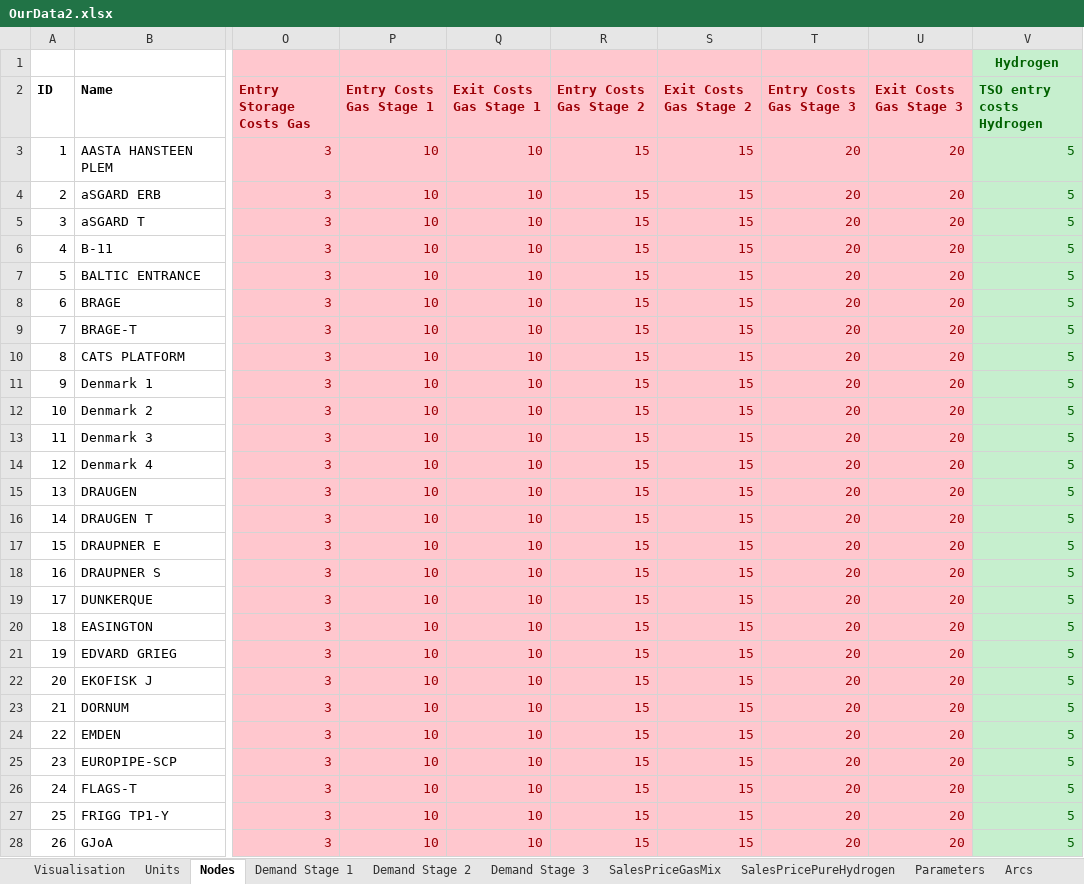
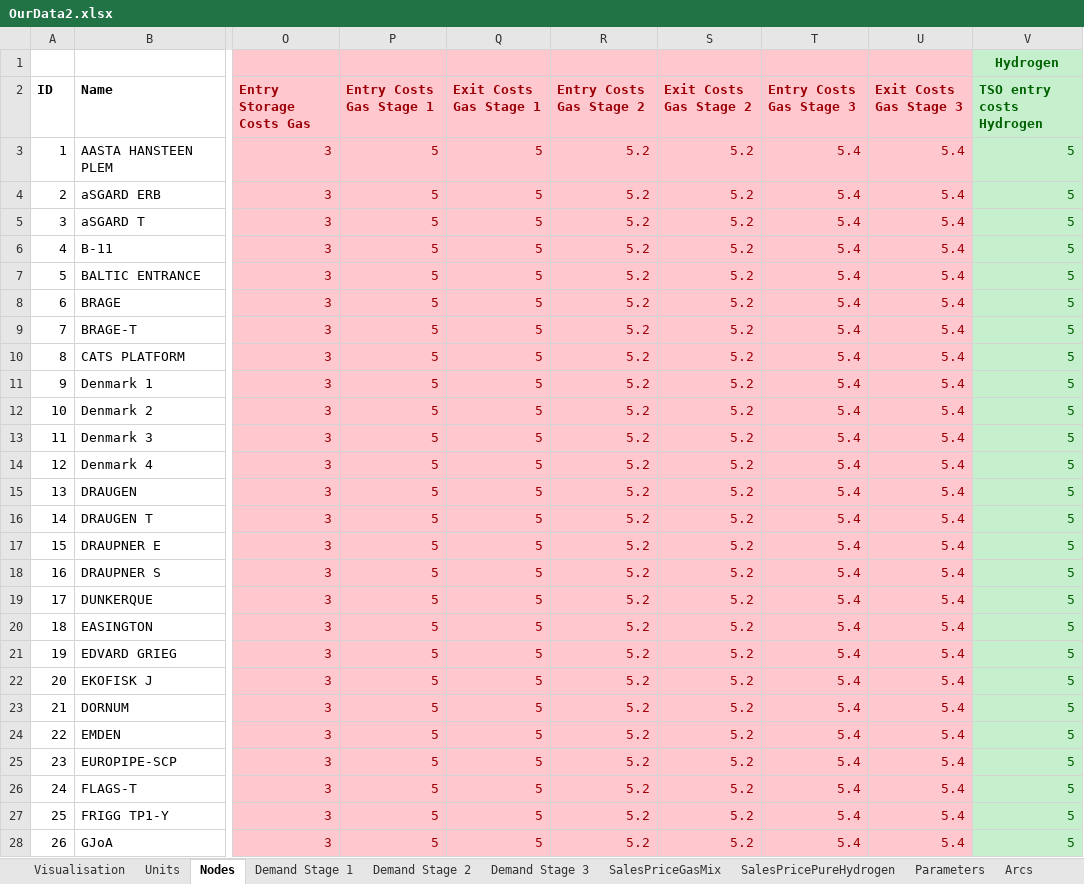
Before and after one commit to berendmarkhorst/secondary_gas_market, an Excel workbook: Data/OurData2.xlsx, sheet Nodes, drawn as a sheet; only a part is shown, gaps mark what is left out; values as stored, in another font and other column widths than the file's, no borders; the diff covers the shown part only; the diff names each change by its address in the sheet, - before the commit and + after, or states it on an @@ line.

```diff
--- a/Data/OurData2.xlsx (sheet Nodes)
+++ b/Data/OurData2.xlsx (sheet Nodes)
-P3:P28 (Entry Costs Gas Stage 1): 10
+P3:P28 (Entry Costs Gas Stage 1): 5
-Q3:Q28 (Exit Costs Gas Stage 1): 10
+Q3:Q28 (Exit Costs Gas Stage 1): 5
-R3:R28 (Entry Costs Gas Stage 2): 15
+R3:R28 (Entry Costs Gas Stage 2): 5.2
-S3:S28 (Exit Costs Gas Stage 2): 15
+S3:S28 (Exit Costs Gas Stage 2): 5.2
-T3:T28 (Entry Costs Gas Stage 3): 20
+T3:T28 (Entry Costs Gas Stage 3): 5.4
-U3:U28 (Exit Costs Gas Stage 3): 20
+U3:U28 (Exit Costs Gas Stage 3): 5.4
```
Also changed, not shown: 198 edited cells elsewhere in this sheet, sheet Arcs, sheet TraderPercentages, 51 other files.
